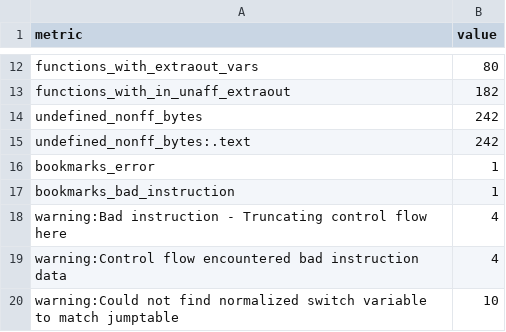
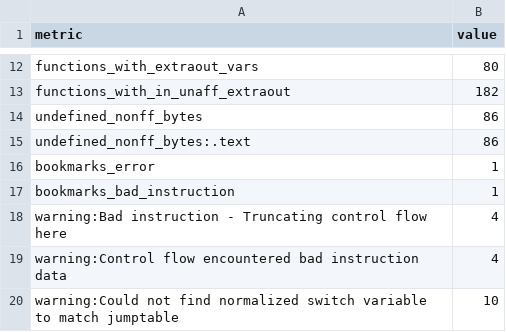
Before and after one commit to Reid-n0rc/FT-710_Firmware, a TSV file: decomp/display/quality.tsv, drawn as a sheet; only a part is shown, gaps mark what is left out.

```diff
--- a/decomp/display/quality.tsv
+++ b/decomp/display/quality.tsv
@@ -13,4 +13,4 @@ functions_with_extraout_vars	80
 functions_with_in_unaff_extraout	182
-undefined_nonff_bytes	242
-undefined_nonff_bytes:.text	242
+undefined_nonff_bytes	86
+undefined_nonff_bytes:.text	86
 bookmarks_error	1
```
Also changed, not shown: decomp/ifdsp/hifi4/functions.tsv, decomp/ifdsp/hifi4/quality.tsv, 54 other files.
